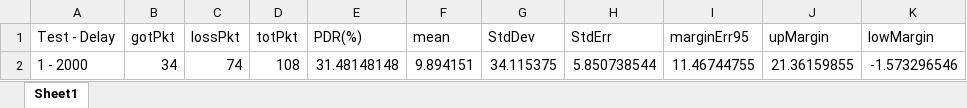
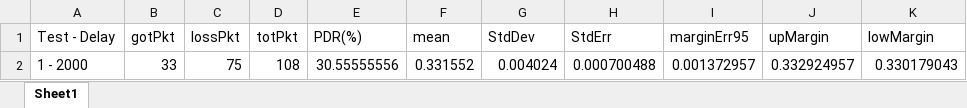
Before and after one commit to maxmuffin/LoRaWAN-Multi-hop, an Excel workbook: utils/data/intervalliConfidenza/Test1/CI_Test1_2000ms.xlsx, sheet Sheet1, drawn as a sheet; values as stored, in another font and other column widths than the file's, no borders; removed rows and columns are numbered as before the commit, all else as after; the diff names each change by its address in the sheet, - before the commit and + after, or states it on an @@ line.

```diff
--- a/utils/data/intervalliConfidenza/Test1/CI_Test1_2000ms.xlsx (sheet Sheet1)
+++ b/utils/data/intervalliConfidenza/Test1/CI_Test1_2000ms.xlsx (sheet Sheet1)
-row 2: 1 - 2000 | 34 | 74 | 108 | 31.48148148 | 9.894151 | 34.115375 | 5.850738544 | 11.46744755 | 21.36159855 | -1.573296546
+row 2: 1 - 2000 | 33 | 75 | 108 | 30.55555556 | 0.331552 | 0.004024 | 0.000700488 | 0.001372957 | 0.332924957 | 0.330179043
```
Also changed, not shown: utils/data/intervalliConfidenza/Test1/CI_Test1_1500ms.xlsx, utils/data/intervalliConfidenza/Test1/CI_Test1_300ms.xlsx, 12 other files.
